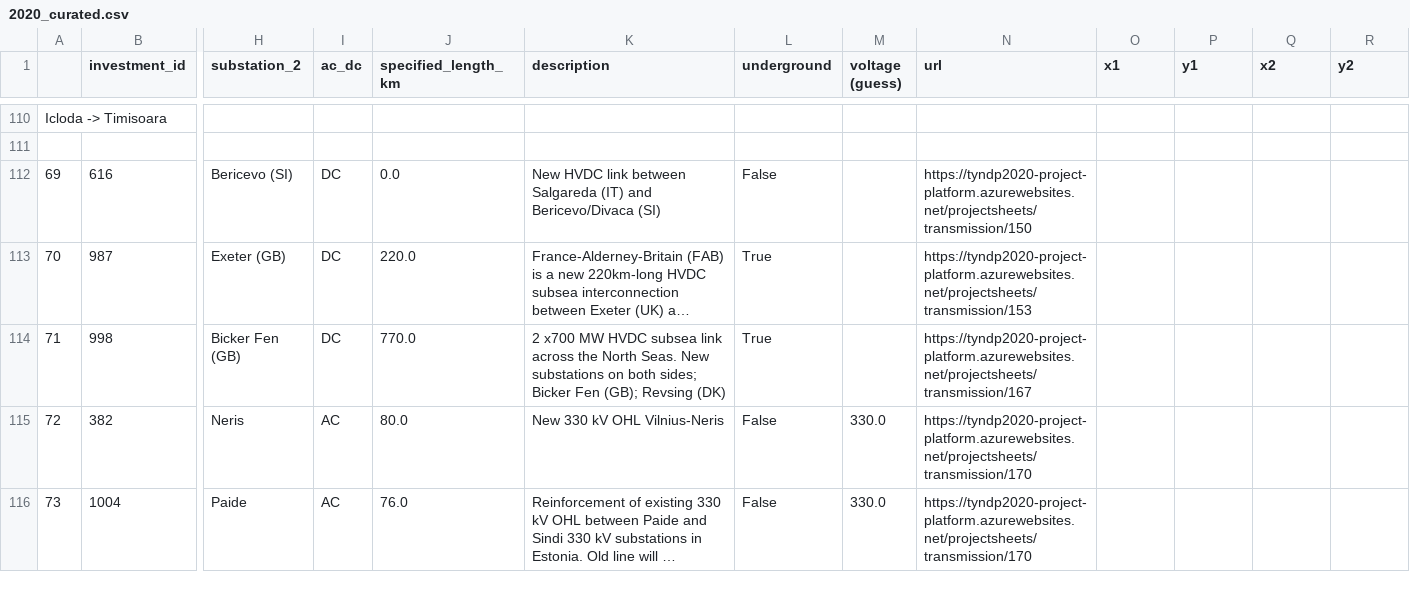
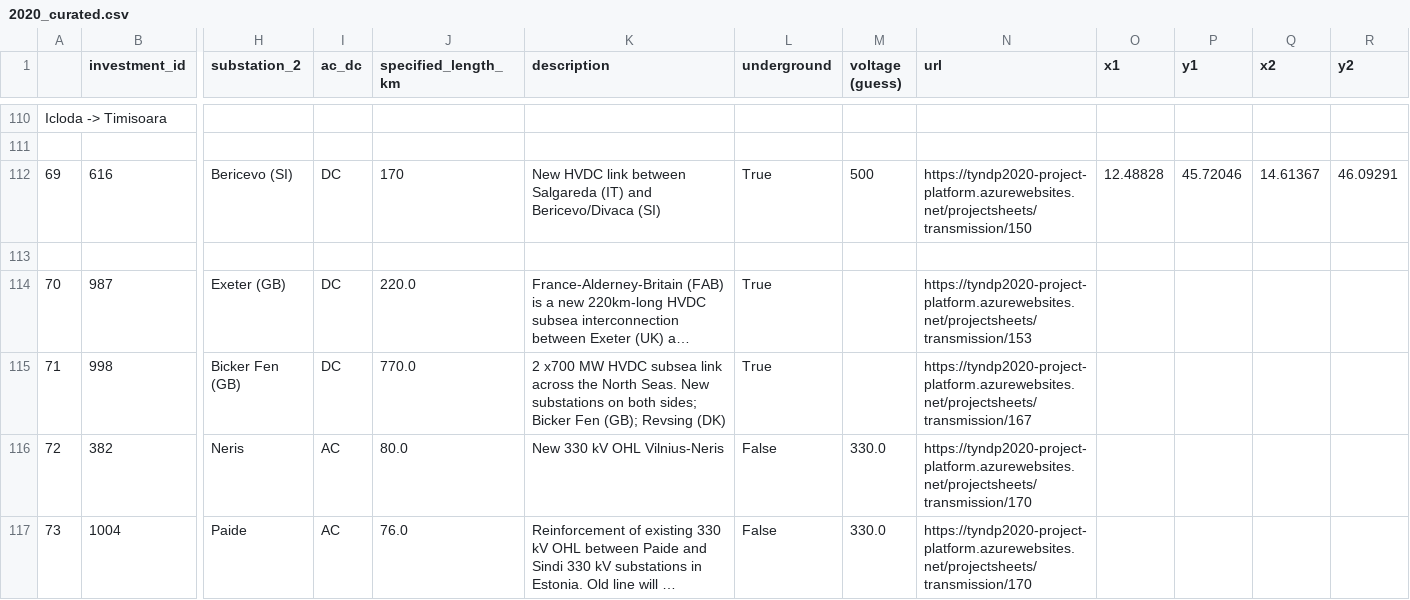
Before and after one commit to grecht/tyndp_to_pypsa, a CSV file: 2020/2020_curated.csv, drawn as a sheet; only a part is shown, gaps mark what is left out; long unchanged cells end in …; rows hold the shown columns only; the diff names each change by its address in the sheet, - before the commit and + after, or states it on an @@ line.

Commit message:
Add project 150

```diff
--- a/2020/2020_curated.csv
+++ b/2020/2020_curated.csv
-J112 (specified_length_km): 0.0
+J112 (specified_length_km): 170
-L112 (underground): False
+L112 (underground): True
-M112 (voltage (guess)): (empty)
+M112 (voltage (guess)): 500
-O112 (x1): (empty)
+O112 (x1): 12.48828
-P112 (y1): (empty)
+P112 (y1): 45.72046
-Q112 (x2): (empty)
+Q112 (x2): 14.61367
-R112 (y2): (empty)
+R112 (y2): 46.09291
+row 113: (empty)
```
